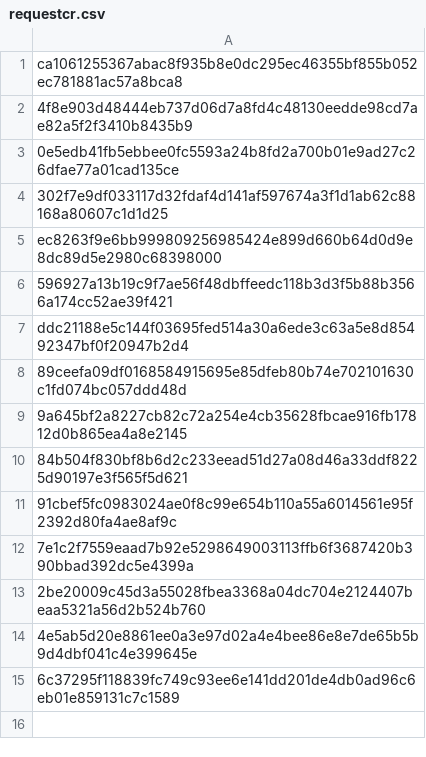
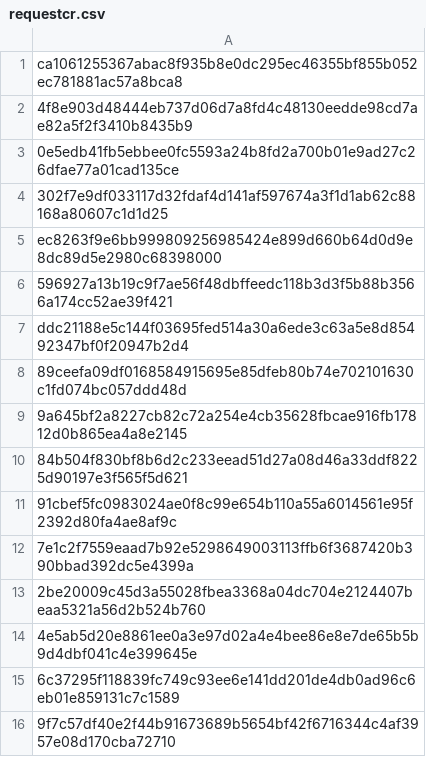
Before and after one commit to mabbsolute/tgs, a CSV file: requestcr.csv, drawn as a sheet.

Commit message:
Update requestcr.csv

```diff
--- a/requestcr.csv
+++ b/requestcr.csv
@@ -15 +15,2 @@ ddc21188e5c144f03695fed514a30a6ede3c63a5e8d85492347bf0f20947b2d4
 6c37295f118839fc749c93ee6e141dd201de4db0ad96c6eb01e859131c7c1589
+9f7c57df40e2f44b91673689b5654bf42f6716344c4af3957e08d170cba72710
```
